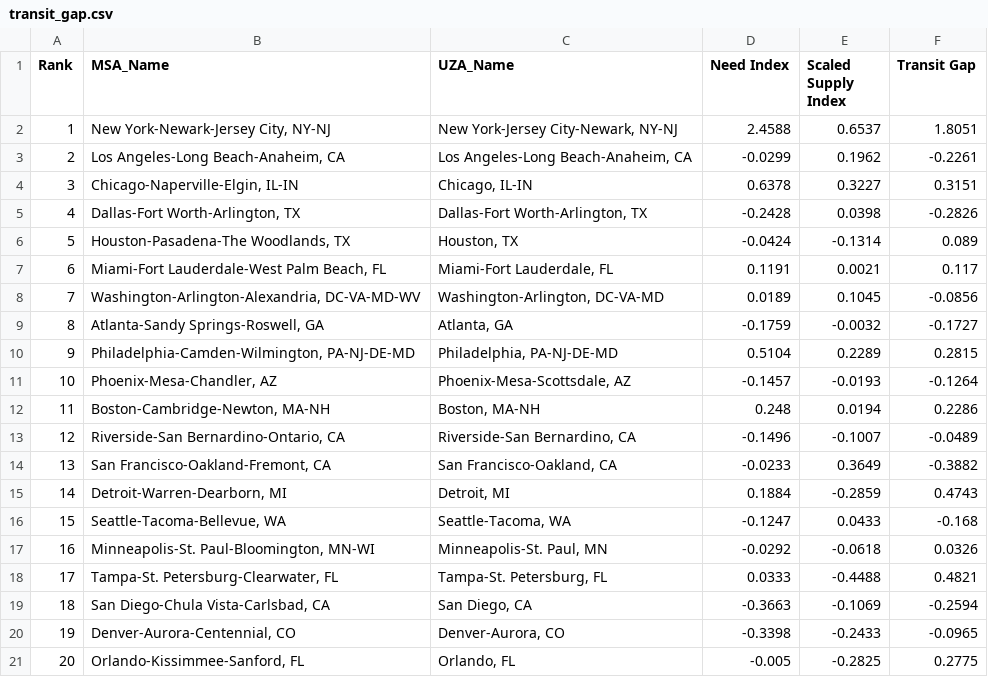
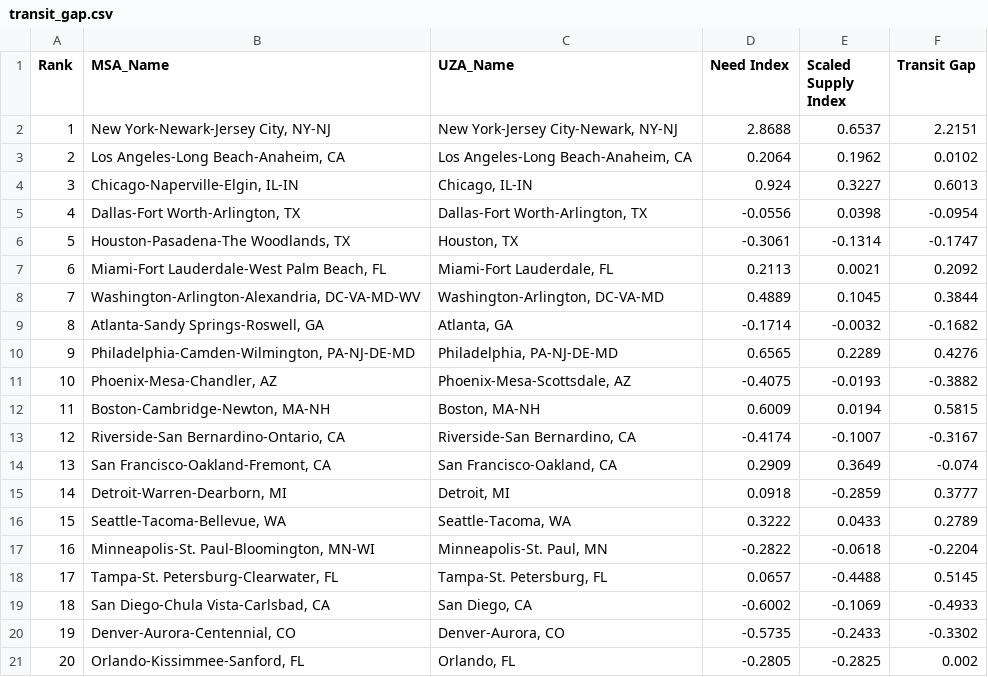
Before and after one commit to chrlskiet1205/Winter-2025-Transportation-Project, a CSV file: data/processed/transit_gap.csv, drawn as a sheet.

```diff
--- a/data/processed/transit_gap.csv
+++ b/data/processed/transit_gap.csv
@@ -1,21 +1,21 @@
 Rank,MSA_Name,UZA_Name,Need Index,Scaled Supply Index,Transit Gap
-1,"New York-Newark-Jersey City, NY-NJ","New York-Jersey City-Newark, NY-NJ",2.4588,0.6537,1.8051
-2,"Los Angeles-Long Beach-Anaheim, CA","Los Angeles-Long Beach-Anaheim, CA",-0.0299,0.1962,-0.2261
-3,"Chicago-Naperville-Elgin, IL-IN","Chicago, IL-IN",0.6378,0.3227,0.3151
-4,"Dallas-Fort Worth-Arlington, TX","Dallas-Fort Worth-Arlington, TX",-0.2428,0.0398,-0.2826
-5,"Houston-Pasadena-The Woodlands, TX","Houston, TX",-0.0424,-0.1314,0.089
-6,"Miami-Fort Lauderdale-West Palm Beach, FL","Miami-Fort Lauderdale, FL",0.1191,0.0021,0.117
-7,"Washington-Arlington-Alexandria, DC-VA-MD-WV","Washington-Arlington, DC-VA-MD",0.0189,0.1045,-0.0856
-8,"Atlanta-Sandy Springs-Roswell, GA","Atlanta, GA",-0.1759,-0.0032,-0.1727
-9,"Philadelphia-Camden-Wilmington, PA-NJ-DE-MD","Philadelphia, PA-NJ-DE-MD",0.5104,0.2289,0.2815
-10,"Phoenix-Mesa-Chandler, AZ","Phoenix-Mesa-Scottsdale, AZ",-0.1457,-0.0193,-0.1264
-11,"Boston-Cambridge-Newton, MA-NH","Boston, MA-NH",0.248,0.0194,0.2286
-12,"Riverside-San Bernardino-Ontario, CA","Riverside-San Bernardino, CA",-0.1496,-0.1007,-0.0489
-13,"San Francisco-Oakland-Fremont, CA","San Francisco-Oakland, CA",-0.0233,0.3649,-0.3882
-14,"Detroit-Warren-Dearborn, MI","Detroit, MI",0.1884,-0.2859,0.4743
-15,"Seattle-Tacoma-Bellevue, WA","Seattle-Tacoma, WA",-0.1247,0.0433,-0.168
-16,"Minneapolis-St. Paul-Bloomington, MN-WI","Minneapolis-St. Paul, MN",-0.0292,-0.0618,0.0326
-17,"Tampa-St. Petersburg-Clearwater, FL","Tampa-St. Petersburg, FL",0.0333,-0.4488,0.4821
-18,"San Diego-Chula Vista-Carlsbad, CA","San Diego, CA",-0.3663,-0.1069,-0.2594
-19,"Denver-Aurora-Centennial, CO","Denver-Aurora, CO",-0.3398,-0.2433,-0.0965
-20,"Orlando-Kissimmee-Sanford, FL","Orlando, FL",-0.005,-0.2825,0.2775
+1,"New York-Newark-Jersey City, NY-NJ","New York-Jersey City-Newark, NY-NJ",2.8688,0.6537,2.2151
+2,"Los Angeles-Long Beach-Anaheim, CA","Los Angeles-Long Beach-Anaheim, CA",0.2064,0.1962,0.0102
+3,"Chicago-Naperville-Elgin, IL-IN","Chicago, IL-IN",0.924,0.3227,0.6013
+4,"Dallas-Fort Worth-Arlington, TX","Dallas-Fort Worth-Arlington, TX",-0.0556,0.0398,-0.0954
+5,"Houston-Pasadena-The Woodlands, TX","Houston, TX",-0.3061,-0.1314,-0.1747
+6,"Miami-Fort Lauderdale-West Palm Beach, FL","Miami-Fort Lauderdale, FL",0.2113,0.0021,0.2092
+7,"Washington-Arlington-Alexandria, DC-VA-MD-WV","Washington-Arlington, DC-VA-MD",0.4889,0.1045,0.3844
+8,"Atlanta-Sandy Springs-Roswell, GA","Atlanta, GA",-0.1714,-0.0032,-0.1682
+9,"Philadelphia-Camden-Wilmington, PA-NJ-DE-MD","Philadelphia, PA-NJ-DE-MD",0.6565,0.2289,0.4276
+10,"Phoenix-Mesa-Chandler, AZ","Phoenix-Mesa-Scottsdale, AZ",-0.4075,-0.0193,-0.3882
+11,"Boston-Cambridge-Newton, MA-NH","Boston, MA-NH",0.6009,0.0194,0.5815
+12,"Riverside-San Bernardino-Ontario, CA","Riverside-San Bernardino, CA",-0.4174,-0.1007,-0.3167
+13,"San Francisco-Oakland-Fremont, CA","San Francisco-Oakland, CA",0.2909,0.3649,-0.074
+14,"Detroit-Warren-Dearborn, MI","Detroit, MI",0.0918,-0.2859,0.3777
+15,"Seattle-Tacoma-Bellevue, WA","Seattle-Tacoma, WA",0.3222,0.0433,0.2789
+16,"Minneapolis-St. Paul-Bloomington, MN-WI","Minneapolis-St. Paul, MN",-0.2822,-0.0618,-0.2204
+17,"Tampa-St. Petersburg-Clearwater, FL","Tampa-St. Petersburg, FL",0.0657,-0.4488,0.5145
+18,"San Diego-Chula Vista-Carlsbad, CA","San Diego, CA",-0.6002,-0.1069,-0.4933
+19,"Denver-Aurora-Centennial, CO","Denver-Aurora, CO",-0.5735,-0.2433,-0.3302
+20,"Orlando-Kissimmee-Sanford, FL","Orlando, FL",-0.2805,-0.2825,0.002
```
Also changed, not shown: data/cleaned-unmerged/top20_transit_need.csv, data/processed/finalized.csv, 5 other files.
